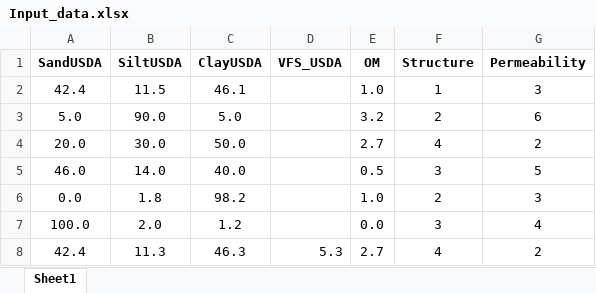
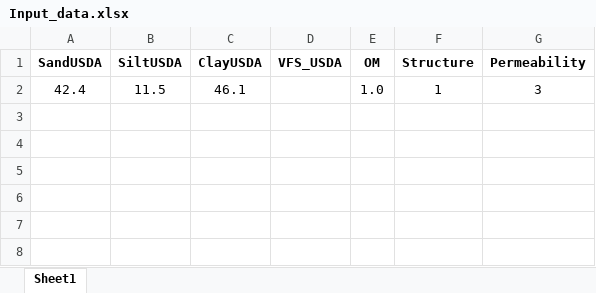
Before and after one commit to evacorral/Computing-factor-K-from-basic-texture-fractions, an Excel workbook: Input_data.xlsx, sheet Sheet1, drawn as a sheet; values as stored, in another font and other column widths than the file's, no borders; the diff names each change by its address in the sheet, - before the commit and + after, or states it on an @@ line.

```diff
--- a/Input_data.xlsx (sheet Sheet1)
+++ b/Input_data.xlsx (sheet Sheet1)
-row 3: 5.0 | 90.0 | 5.0 |  | 3.2 | 2 | 6
-row 4: 20.0 | 30.0 | 50.0 |  | 2.7 | 4 | 2
-row 5: 46.0 | 14.0 | 40.0 |  | 0.5 | 3 | 5
-row 6: 0.0 | 1.8 | 98.2 |  | 1.0 | 2 | 3
-row 7: 100.0 | 2.0 | 1.2 |  | 0.0 | 3 | 4
-row 8: 42.4 | 11.3 | 46.3 | 5.3 | 2.7 | 4 | 2
```
Also changed, not shown: Output_data.xlsx.
